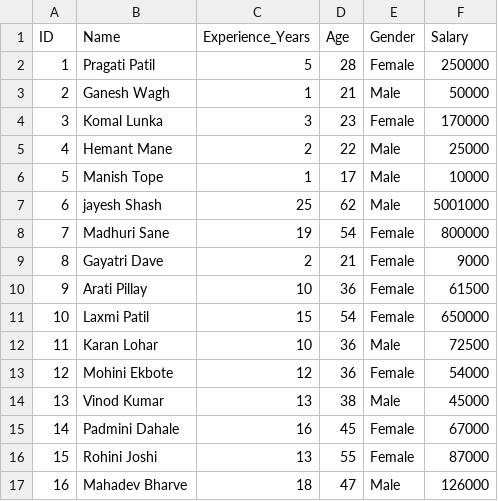
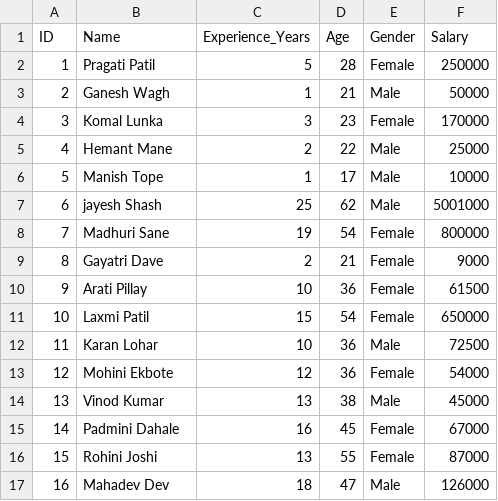
Before and after one commit to Ghanashyam31/python-lab, a CSV file: Employee_Salary_Dataset.csv, drawn as a sheet.

Commit message:
Update Employee_Salary_Dataset.csv

```diff
--- a/Employee_Salary_Dataset.csv
+++ b/Employee_Salary_Dataset.csv
@@ -16,2 +16,2 @@ ID,Name,Experience_Years,Age,Gender,Salary
 15,Rohini Joshi,13,55,Female,87000
-16,Mahadev Bharve,18,47,Male,126000
+16,Mahadev Dev,18,47,Male,126000
```
